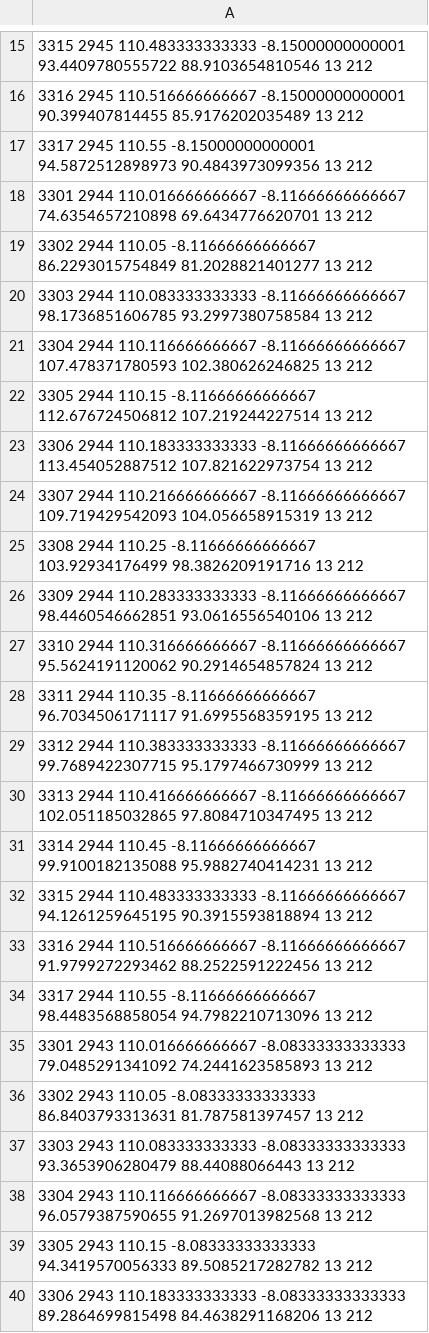
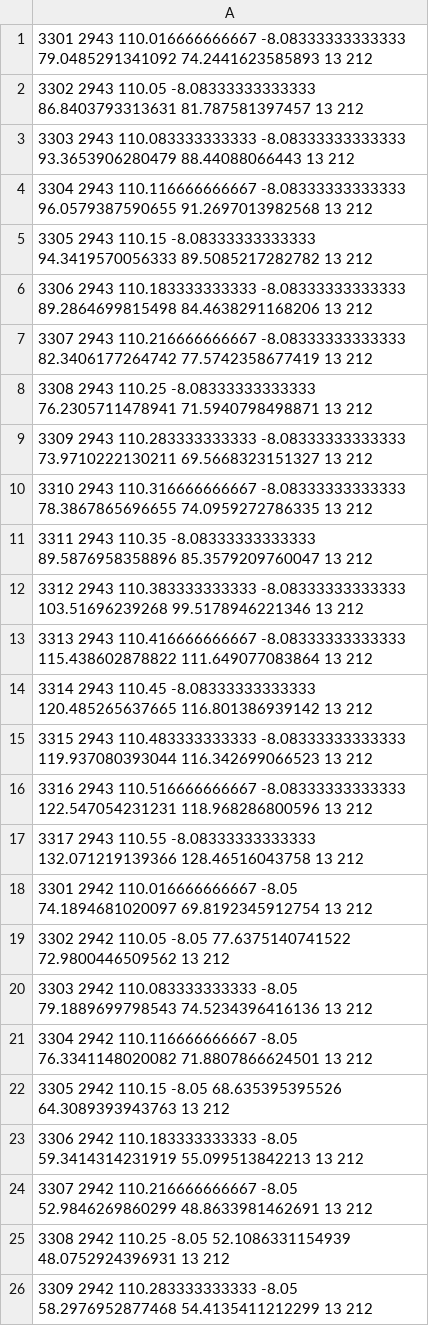
Before and after one commit to 3amelia-phys/Latihan, a CSV file: baru 110 dan 78.csv, drawn as a sheet; only a part is shown, gaps mark what is left out; the shorter side is filled out with more unchanged rows; the diff covers the shown part only.

Commit message:
Update baru 110 dan 78.csv

```diff
--- a/baru 110 dan 78.csv
+++ b/baru 110 dan 78.csv
@@ -15,21 +1 @@
-3315 2945 110.483333333333 -8.15000000000001 93.4409780555722 88.9103654810546 13 212
-3316 2945 110.516666666667 -8.15000000000001 90.399407814455 85.9176202035489 13 212
-3317 2945 110.55 -8.15000000000001 94.5872512898973 90.4843973099356 13 212
-3301 2944 110.016666666667 -8.11666666666667 74.6354657210898 69.6434776620701 13 212
-3302 2944 110.05 -8.11666666666667 86.2293015754849 81.2028821401277 13 212
-3303 2944 110.083333333333 -8.11666666666667 98.1736851606785 93.2997380758584 13 212
-3304 2944 110.116666666667 -8.11666666666667 107.478371780593 102.380626246825 13 212
-3305 2944 110.15 -8.11666666666667 112.676724506812 107.219244227514 13 212
-3306 2944 110.183333333333 -8.11666666666667 113.454052887512 107.821622973754 13 212
-3307 2944 110.216666666667 -8.11666666666667 109.719429542093 104.056658915319 13 212
-3308 2944 110.25 -8.11666666666667 103.92934176499 98.3826209191716 13 212
-3309 2944 110.283333333333 -8.11666666666667 98.4460546662851 93.0616556540106 13 212
-3310 2944 110.316666666667 -8.11666666666667 95.5624191120062 90.2914654857824 13 212
-3311 2944 110.35 -8.11666666666667 96.7034506171117 91.6995568359195 13 212
-3312 2944 110.383333333333 -8.11666666666667 99.7689422307715 95.1797466730999 13 212
-3313 2944 110.416666666667 -8.11666666666667 102.051185032865 97.8084710347495 13 212
-3314 2944 110.45 -8.11666666666667 99.9100182135088 95.9882740414231 13 212
-3315 2944 110.483333333333 -8.11666666666667 94.1261259645195 90.3915593818894 13 212
-3316 2944 110.516666666667 -8.11666666666667 91.9799272293462 88.2522591222456 13 212
-3317 2944 110.55 -8.11666666666667 98.4483568858054 94.7982210713096 13 212
 3301 2943 110.016666666667 -8.08333333333333 79.0485291341092 74.2441623585893 13 212
```
Also changed, not shown: 14 removed rows elsewhere in this file.
